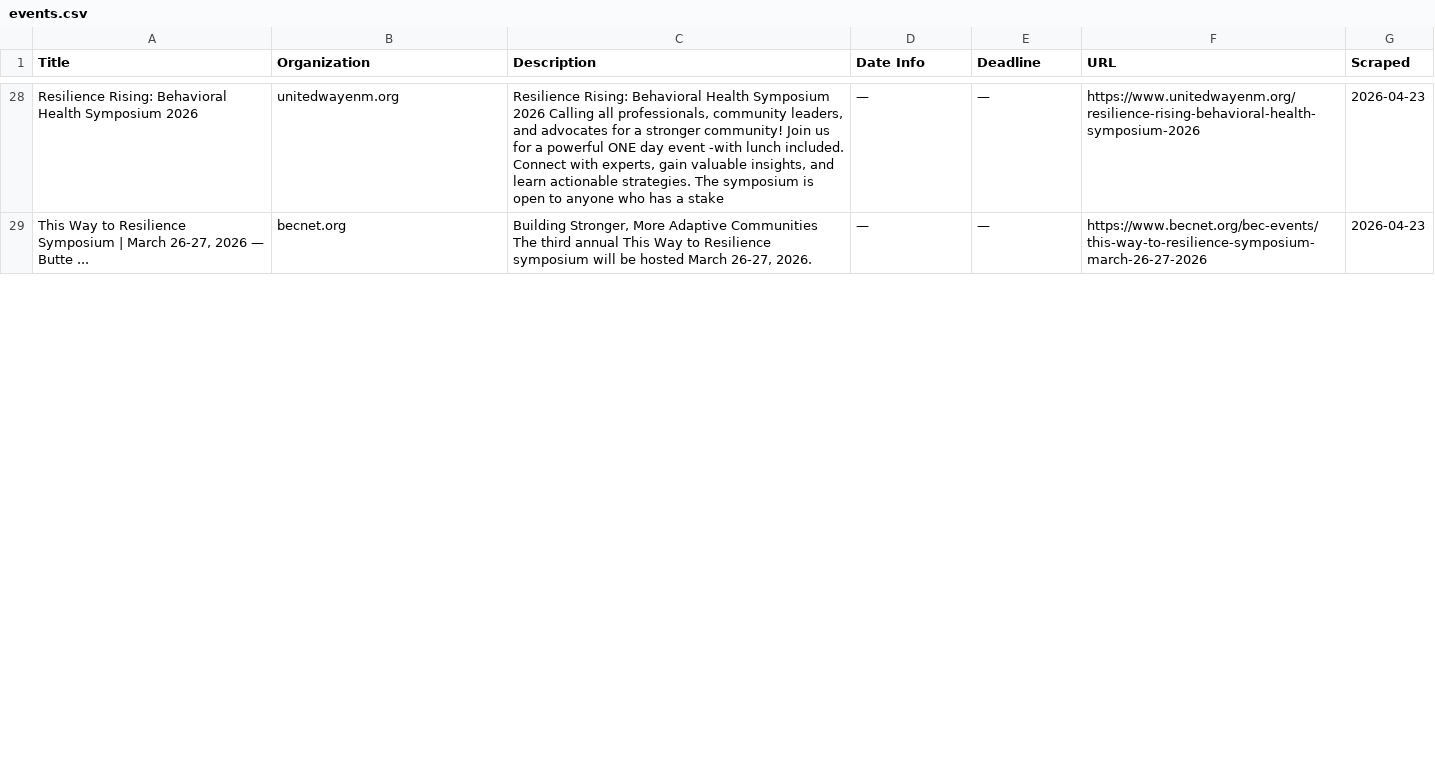
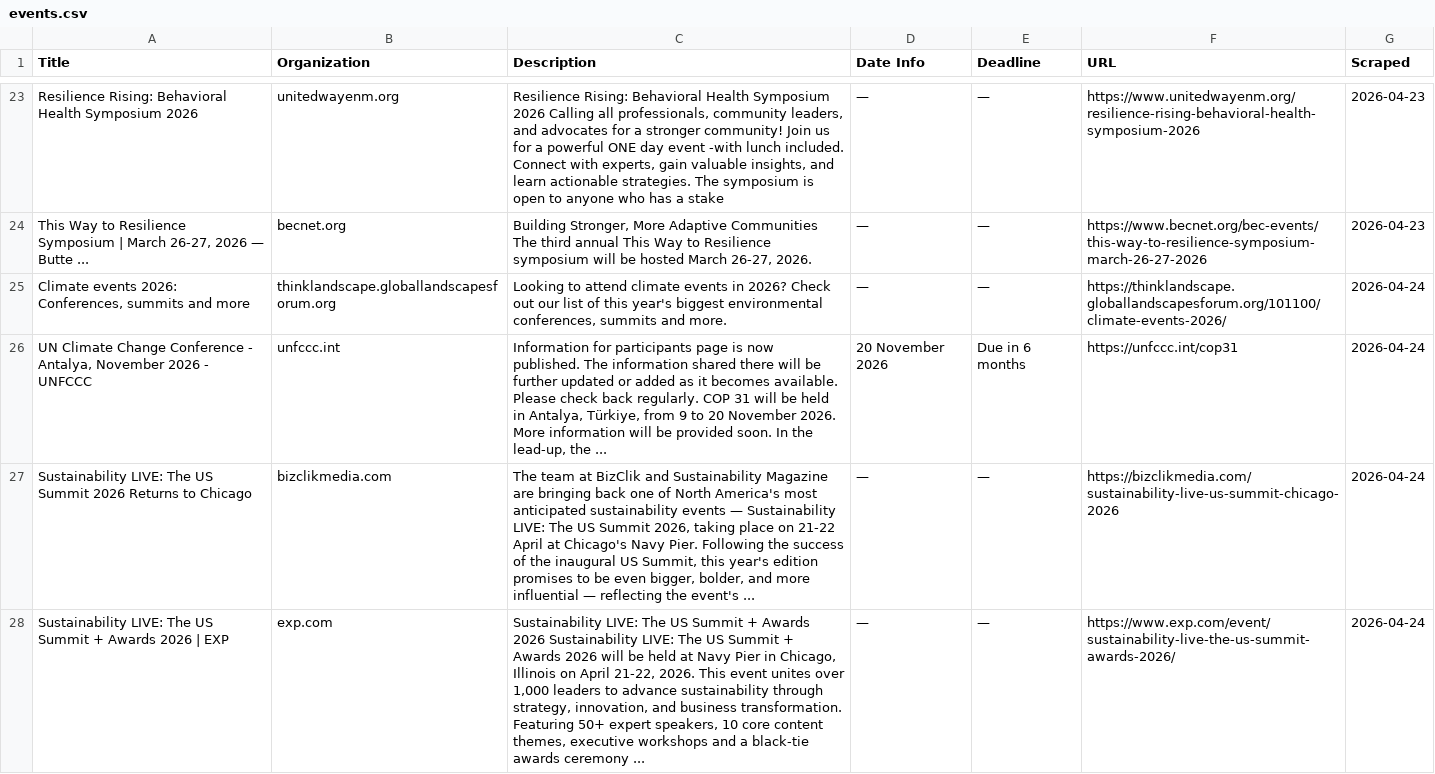
Before and after one commit to columbia-consulting/climate-cardinals-newsletter, a CSV file: weekly_data/events.csv, drawn as a sheet; only a part is shown, gaps mark what is left out; the diff covers the shown part only.

```diff
--- a/weekly_data/events.csv
+++ b/weekly_data/events.csv
@@ -29 +24,5 @@ Resilience Rising: Behavioral Health Symposium 2026,unitedwayenm.org,"Resilience
 "This Way to Resilience Symposium | March 26-27, 2026 — Butte ...",becnet.org,"Building Stronger, More Adaptive Communities The third annual This Way to Resilience symposium will be hosted March 26-27, 2026.",—,—,https://www.becnet.org/bec-events/this-way-to-resilience-symposium-march-26-27-2026,2026-04-23
+"Climate events 2026: Conferences, summits and more",thinklandscape.globallandscapesforum.org,"Looking to attend climate events in 2026? Check out our list of this year's biggest environmental conferences, summits and more.",—,—,https://thinklandscape.globallandscapesforum.org/101100/climate-events-2026/,2026-04-24
+"UN Climate Change Conference - Antalya, November 2026 - UNFCCC",unfccc.int,"Information for participants page is now published. The information shared there will be further updated or added as it becomes available. Please check back regularly. COP 31 will be held in Antalya, Türkiye, from 9 to 20 November 2026. More information will be provided soon. In the lead-up, the ...",20 November 2026,Due in 6 months,https://unfccc.int/cop31,2026-04-24
+Sustainability LIVE: The US Summit 2026 Returns to Chicago,bizclikmedia.com,"The team at BizClik and Sustainability Magazine are bringing back one of North America's most anticipated sustainability events — Sustainability LIVE: The US Summit 2026, taking place on 21-22 April at Chicago's Navy Pier. Following the success of the inaugural US Summit, this year's edition promises to be even bigger, bolder, and more influential — reflecting the event's ...",—,—,https://bizclikmedia.com/sustainability-live-us-summit-chicago-2026,2026-04-24
+Sustainability LIVE: The US Summit + Awards 2026 | EXP,exp.com,"Sustainability LIVE: The US Summit + Awards 2026 Sustainability LIVE: The US Summit + Awards 2026 will be held at Navy Pier in Chicago, Illinois on April 21-22, 2026. This event unites over 1,000 leaders to advance sustainability through strategy, innovation, and business transformation. Featuring 50+ expert speakers, 10 core content themes, executive workshops and a black-tie awards ceremony ...",—,—,https://www.exp.com/event/sustainability-live-the-us-summit-awards-2026/,2026-04-24
```
Also changed, not shown: 9 added rows, 5 removed rows and 2 edited cells elsewhere in this file, weekly_data/csr_reports.csv, weekly_data/experts.csv, 2 other files.
